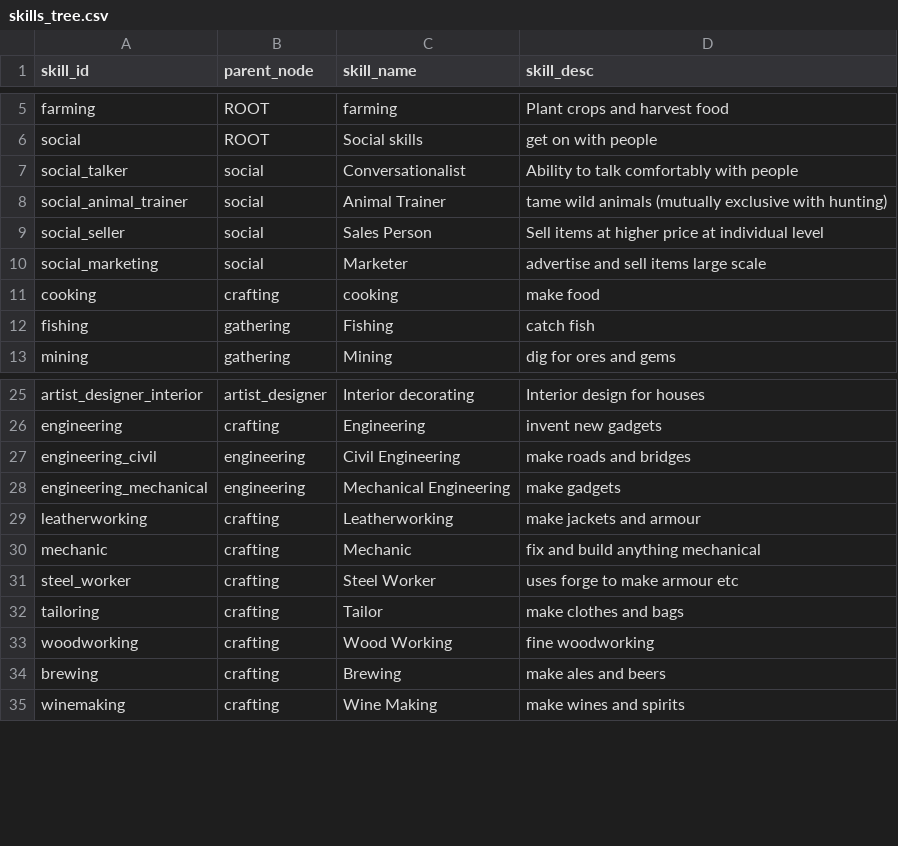
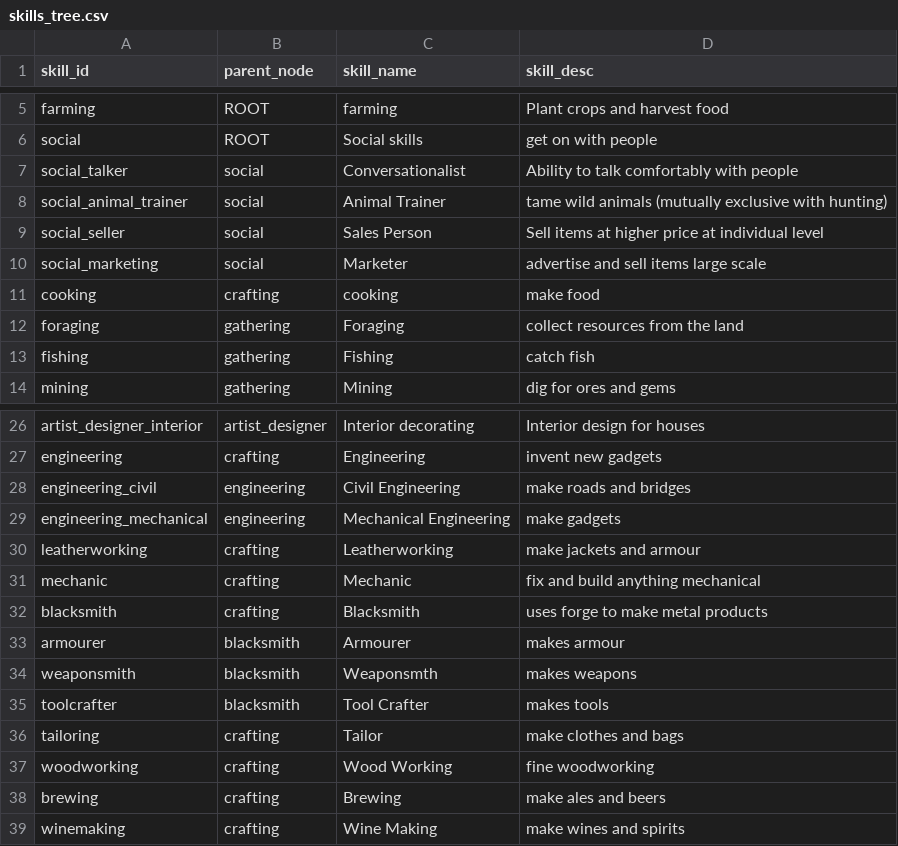
Before and after one commit to acutesoftware/worldbuild, a CSV file: worldbuild/data/skills_tree.csv, drawn as a sheet; only a part is shown, gaps mark what is left out.

```diff
--- a/worldbuild/data/skills_tree.csv
+++ b/worldbuild/data/skills_tree.csv
@@ -11,2 +11,3 @@ social_marketing,social,Marketer,advertise and sell items large scale
 cooking,crafting,cooking,make food
+foraging,gathering,Foraging,collect resources from the land
 fishing,gathering,Fishing,catch fish
@@ -30,3 +31,6 @@ leatherworking,crafting,Leatherworking,make jackets and armour
 mechanic,crafting,Mechanic,fix and build anything mechanical
-steel_worker,crafting,Steel Worker,uses forge to make armour etc
+blacksmith,crafting,Blacksmith,uses forge to make metal products
+armourer,blacksmith,Armourer,makes armour
+weaponsmith,blacksmith,Weaponsmth,makes weapons
+toolcrafter,blacksmith,Tool Crafter,makes tools
 tailoring,crafting,Tailor,make clothes and bags
```
Also changed, not shown: worldbuild/data/UE4_locations_spawner.csv.
